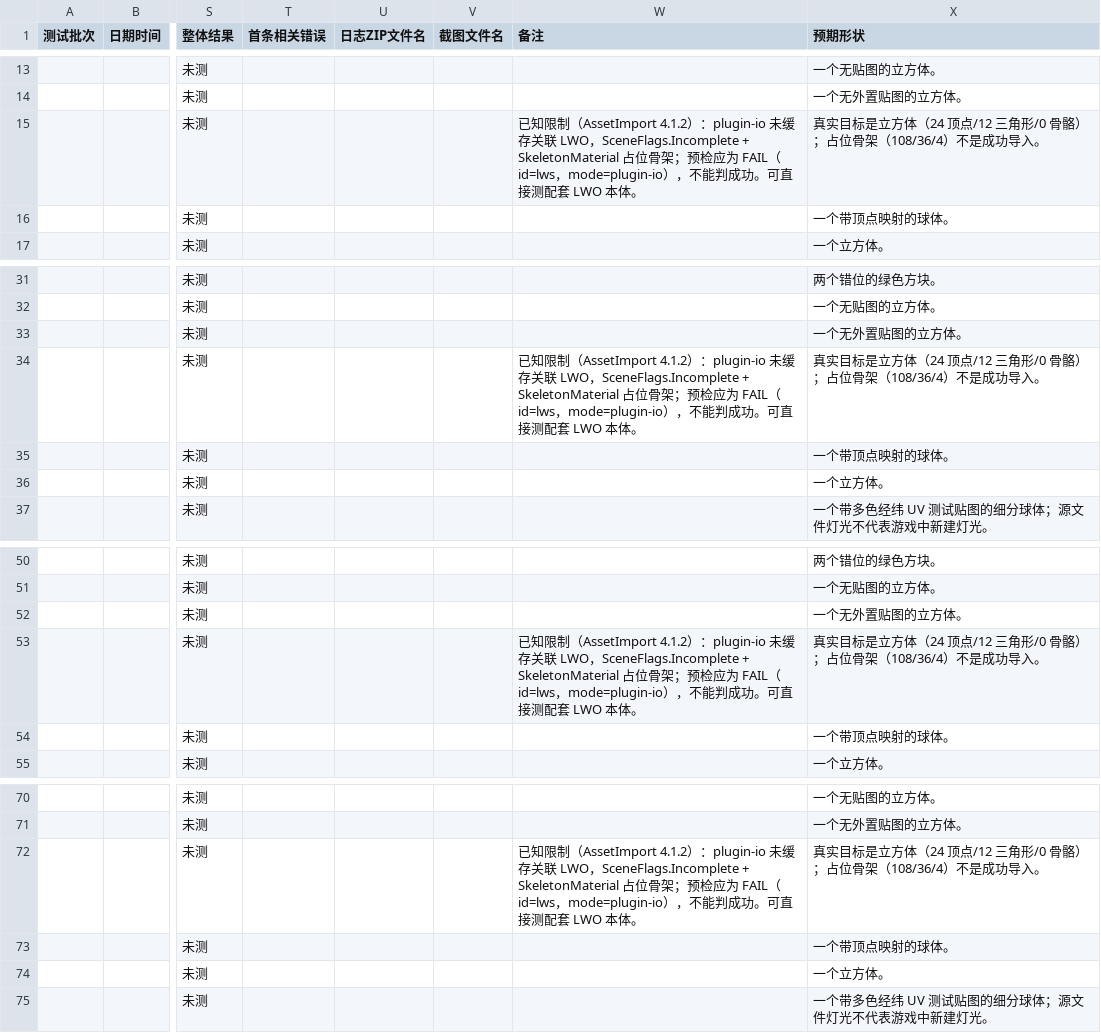
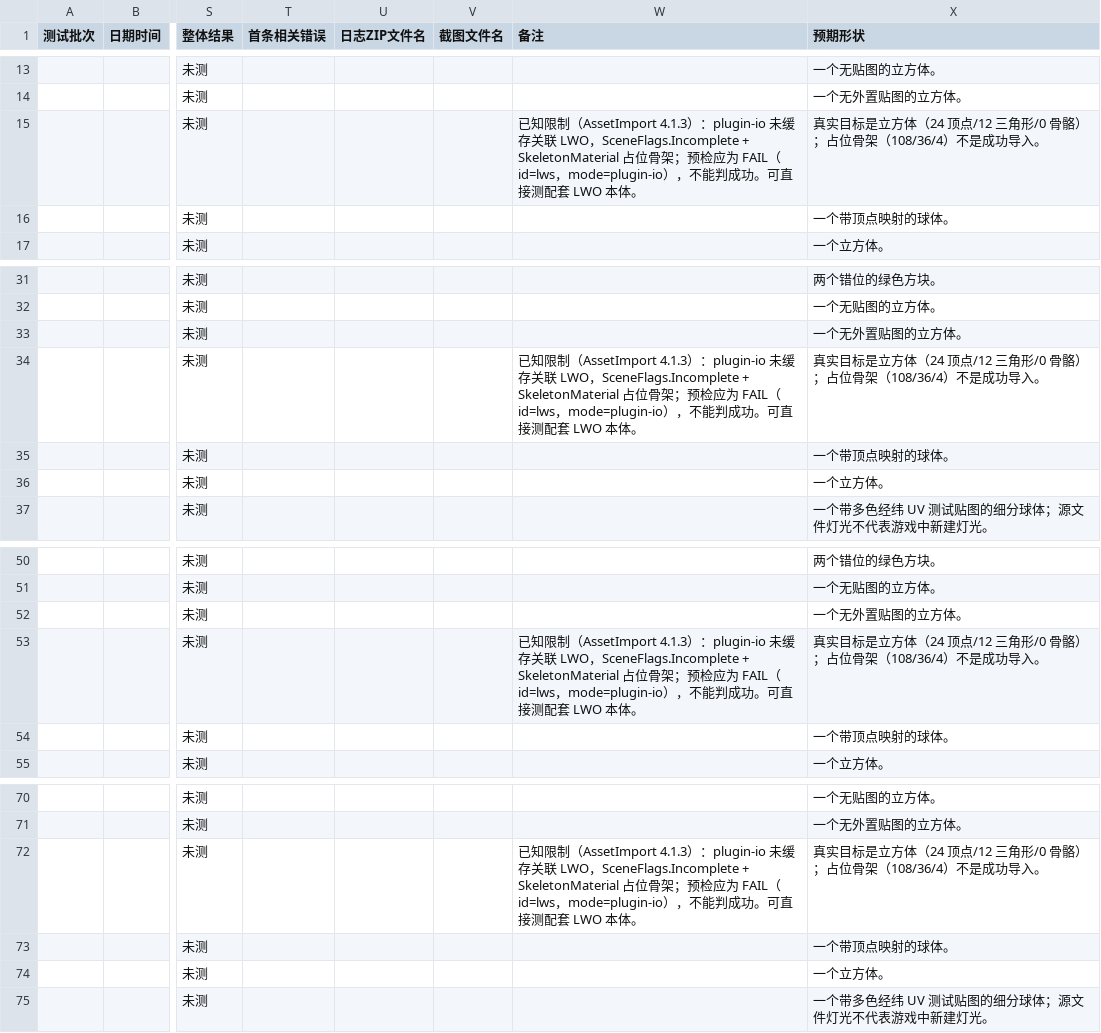
Before and after one commit to PoeraWork/AssetImport, a CSV file: testkit/TestResults.csv, drawn as a sheet; only a part is shown, gaps mark what is left out; the diff names each change by its address in the sheet, - before the commit and + after, or states it on an @@ line.

```diff
--- a/testkit/TestResults.csv
+++ b/testkit/TestResults.csv
-W15 (备注): …（AssetImport 4.1.2）：…
+W15 (备注): …（AssetImport 4.1.3）：…
-W34 (备注): …（AssetImport 4.1.2）：…
+W34 (备注): …（AssetImport 4.1.3）：…
-W53 (备注): …（AssetImport 4.1.2）：…
+W53 (备注): …（AssetImport 4.1.3）：…
-W72 (备注): …（AssetImport 4.1.2）：…
+W72 (备注): …（AssetImport 4.1.3）：…
```
Also changed, not shown: 26 other files.
